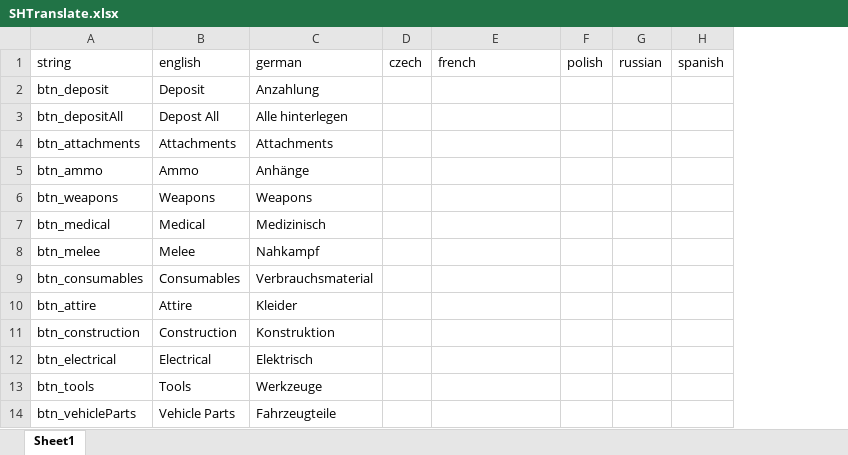
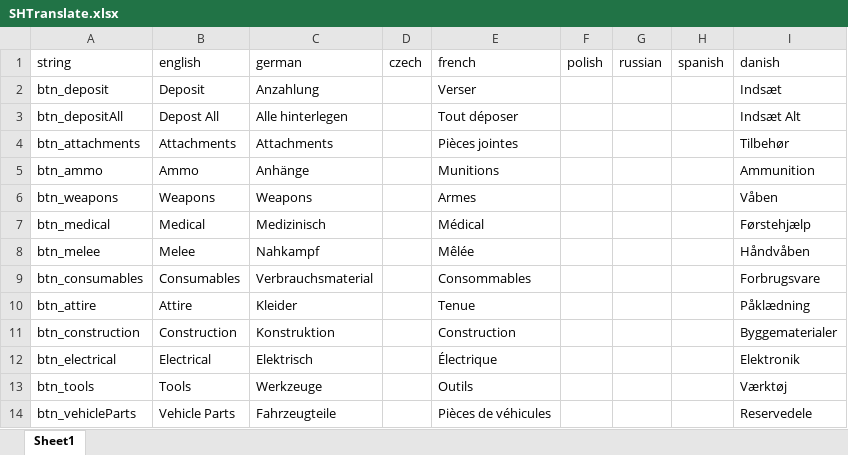
Before and after one commit to deannreid/DayZ-AutoSort-Mod, an Excel workbook: AutoSorting/lang/SHTranslate.xlsx, sheet Sheet1, drawn as a sheet; values as stored, in another font and other column widths than the file's, no borders; the diff names each change by its address in the sheet, - before the commit and + after, or states it on an @@ line.

```diff
--- a/AutoSorting/lang/SHTranslate.xlsx (sheet Sheet1)
+++ b/AutoSorting/lang/SHTranslate.xlsx (sheet Sheet1)
+column I (danish), rows 2-14: Indsæt | Indsæt Alt | Tilbehør | Ammunition | Våben | Førstehjælp | Håndvåben | Forbrugsvare | Påklædning | Byggematerialer | Elektronik | Værktøj | Reservedele
-E2 (french): (empty)
+E2 (french): Verser
-E3 (french): (empty)
+E3 (french): Tout déposer
-E4 (french): (empty)
+E4 (french): Pièces jointes
-E5 (french): (empty)
+E5 (french): Munitions
-E6 (french): (empty)
+E6 (french): Armes
-E7 (french): (empty)
+E7 (french): Médical
-E8 (french): (empty)
+E8 (french): Mêlée
-E9 (french): (empty)
+E9 (french): Consommables
-E10 (french): (empty)
+E10 (french): Tenue
-E11 (french): (empty)
+E11 (french): Construction
-E12 (french): (empty)
+E12 (french): Électrique
-E13 (french): (empty)
+E13 (french): Outils
-E14 (french): (empty)
+E14 (french): Pièces de véhicules
```
Also changed, not shown: 32 other files.
